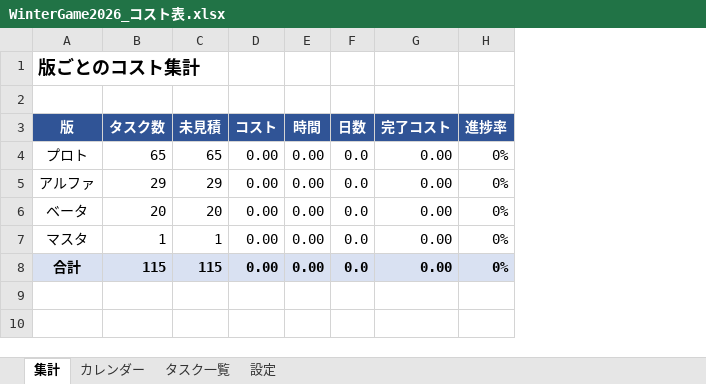
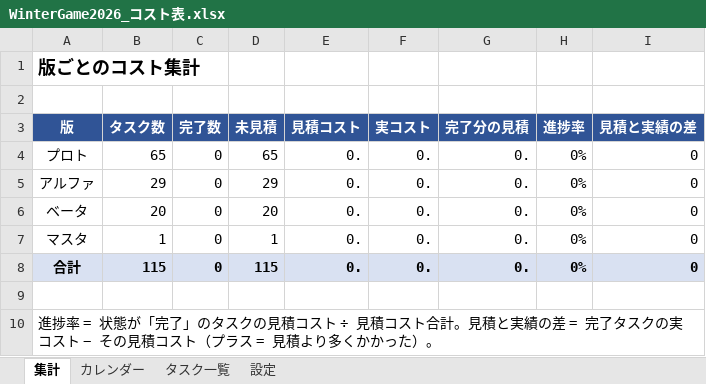
Before and after one commit to kudousyota/WinterGame2026, an Excel workbook: WinterGame2026_コスト表.xlsx, sheet 集計, drawn as a sheet; values as stored, in another font and other column widths than the file's, no borders; removed rows and columns are numbered as before the commit, all else as after; the diff names each change by its address in the sheet, - before the commit and + after, or states it on an @@ line.

```diff
--- a/WinterGame2026_コスト表.xlsx (sheet 集計)
+++ b/WinterGame2026_コスト表.xlsx (sheet 集計)
+column C (完了数), rows 4-8: all 0
-column D (コスト), rows 4-8: all 0.00
-column E (時間), rows 4-8: all 0.00
-column F (日数), rows 4-8: all 0.0
-column G (完了コスト), rows 4-8: all 0.00
+column E (見積コスト), rows 4-8: all 0.
+column F (実コスト), rows 4-8: all 0.
+column G (完了分の見積), rows 4-8: all 0.
+column I (見積と実績の差), rows 4-8: all 0
+row 9: (empty)
+row 10: 進捗率 = 状態が「完了」のタスクの見積コスト ÷ 見積コスト合計。見積と実績の差 = 完了タスクの実コスト − その見積コスト（プラス = 見積より多くかかった）。
```
Also changed, not shown: sheet タスク一覧, sheet 設定, formulas that keep their value, 17 other files.
